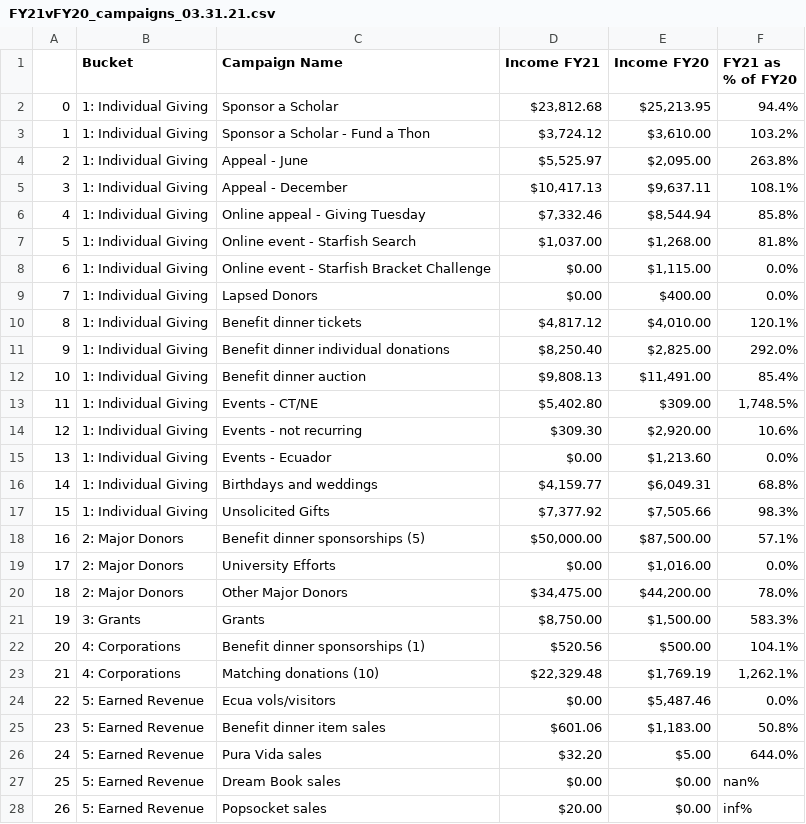
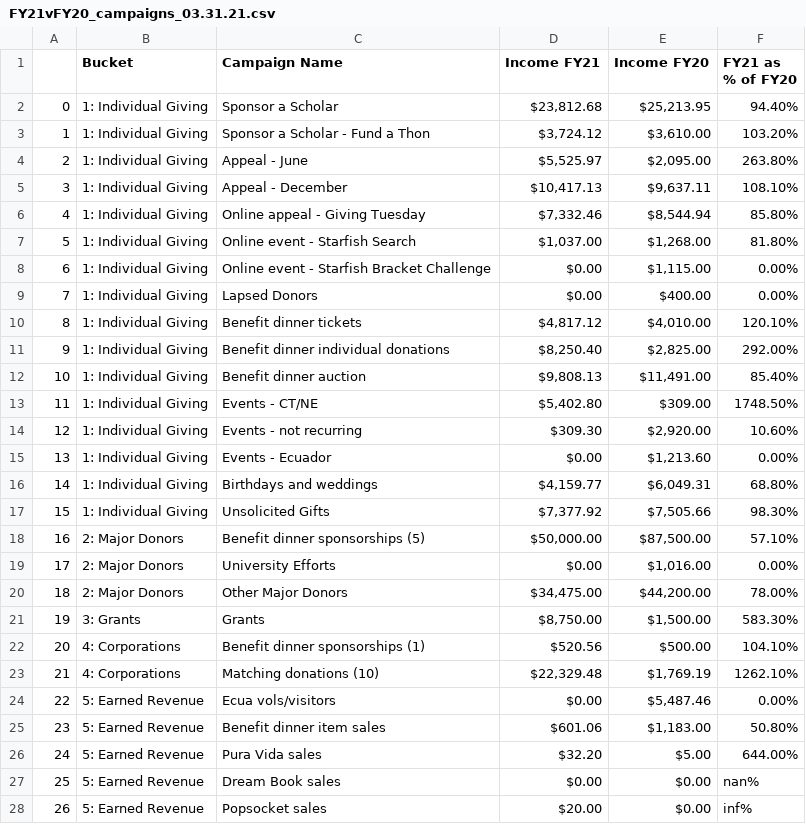
Before and after one commit to patelpurvip/Board-Fundraising-Analysis, a CSV file: ExcelOutputs/FY21vFY20_campaigns_03.31.21.csv, drawn as a sheet; only a part is shown; the diff covers the shown part only.

```diff
--- a/ExcelOutputs/FY21vFY20_campaigns_03.31.21.csv
+++ b/ExcelOutputs/FY21vFY20_campaigns_03.31.21.csv
@@ -1,26 +1,26 @@
 ,Bucket,Campaign Name,Income FY21,Income FY20,FY21 as % of FY20
-0,1: Individual Giving,Sponsor a Scholar,"$23,812.68","$25,213.95",94.4%
-1,1: Individual Giving,Sponsor a Scholar - Fund a Thon,"$3,724.12","$3,610.00",103.2%
-2,1: Individual Giving,Appeal - June,"$5,525.97","$2,095.00",263.8%
-3,1: Individual Giving,Appeal - December,"$10,417.13","$9,637.11",108.1%
-4,1: Individual Giving,Online appeal - Giving Tuesday,"$7,332.46","$8,544.94",85.8%
-5,1: Individual Giving,Online event - Starfish Search,"$1,037.00","$1,268.00",81.8%
-6,1: Individual Giving,Online event - Starfish Bracket Challenge,$0.00,"$1,115.00",0.0%
-7,1: Individual Giving,Lapsed Donors,$0.00,$400.00,0.0%
-8,1: Individual Giving,Benefit dinner tickets,"$4,817.12","$4,010.00",120.1%
-9,1: Individual Giving,Benefit dinner individual donations,"$8,250.40","$2,825.00",292.0%
-10,1: Individual Giving,Benefit dinner auction,"$9,808.13","$11,491.00",85.4%
-11,1: Individual Giving,Events - CT/NE,"$5,402.80",$309.00,"1,748.5%"
-12,1: Individual Giving,Events - not recurring,$309.30,"$2,920.00",10.6%
-13,1: Individual Giving,Events - Ecuador,$0.00,"$1,213.60",0.0%
-14,1: Individual Giving,Birthdays and weddings,"$4,159.77","$6,049.31",68.8%
-15,1: Individual Giving,Unsolicited Gifts,"$7,377.92","$7,505.66",98.3%
-16,2: Major Donors,Benefit dinner sponsorships (5),"$50,000.00","$87,500.00",57.1%
-17,2: Major Donors,University Efforts,$0.00,"$1,016.00",0.0%
-18,2: Major Donors,Other Major Donors,"$34,475.00","$44,200.00",78.0%
-19,3: Grants,Grants,"$8,750.00","$1,500.00",583.3%
-20,4: Corporations,Benefit dinner sponsorships (1),$520.56,$500.00,104.1%
-21,4: Corporations,Matching donations (10),"$22,329.48","$1,769.19","1,262.1%"
-22,5: Earned Revenue,Ecua vols/visitors,$0.00,"$5,487.46",0.0%
-23,5: Earned Revenue,Benefit dinner item sales,$601.06,"$1,183.00",50.8%
-24,5: Earned Revenue,Pura Vida sales,$32.20,$5.00,644.0%
+0,1: Individual Giving,Sponsor a Scholar,"$23,812.68 ","$25,213.95 ",94.40%
+1,1: Individual Giving,Sponsor a Scholar - Fund a Thon,"$3,724.12 ","$3,610.00 ",103.20%
+2,1: Individual Giving,Appeal - June,"$5,525.97 ","$2,095.00 ",263.80%
+3,1: Individual Giving,Appeal - December,"$10,417.13 ","$9,637.11 ",108.10%
+4,1: Individual Giving,Online appeal - Giving Tuesday,"$7,332.46 ","$8,544.94 ",85.80%
+5,1: Individual Giving,Online event - Starfish Search,"$1,037.00 ","$1,268.00 ",81.80%
+6,1: Individual Giving,Online event - Starfish Bracket Challenge,$0.00 ,"$1,115.00 ",0.00%
+7,1: Individual Giving,Lapsed Donors,$0.00 ,$400.00 ,0.00%
+8,1: Individual Giving,Benefit dinner tickets,"$4,817.12 ","$4,010.00 ",120.10%
+9,1: Individual Giving,Benefit dinner individual donations,"$8,250.40 ","$2,825.00 ",292.00%
+10,1: Individual Giving,Benefit dinner auction,"$9,808.13 ","$11,491.00 ",85.40%
+11,1: Individual Giving,Events - CT/NE,"$5,402.80 ",$309.00 ,1748.50%
+12,1: Individual Giving,Events - not recurring,$309.30 ,"$2,920.00 ",10.60%
+13,1: Individual Giving,Events - Ecuador,$0.00 ,"$1,213.60 ",0.00%
+14,1: Individual Giving,Birthdays and weddings,"$4,159.77 ","$6,049.31 ",68.80%
+15,1: Individual Giving,Unsolicited Gifts,"$7,377.92 ","$7,505.66 ",98.30%
+16,2: Major Donors,Benefit dinner sponsorships (5),"$50,000.00 ","$87,500.00 ",57.10%
+17,2: Major Donors,University Efforts,$0.00 ,"$1,016.00 ",0.00%
+18,2: Major Donors,Other Major Donors,"$34,475.00 ","$44,200.00 ",78.00%
+19,3: Grants,Grants,"$8,750.00 ","$1,500.00 ",583.30%
+20,4: Corporations,Benefit dinner sponsorships (1),$520.56 ,$500.00 ,104.10%
+21,4: Corporations,Matching donations (10),"$22,329.48 ","$1,769.19 ",1262.10%
+22,5: Earned Revenue,Ecua vols/visitors,$0.00 ,"$5,487.46 ",0.00%
+23,5: Earned Revenue,Benefit dinner item sales,$601.06 ,"$1,183.00 ",50.80%
+24,5: Earned Revenue,Pura Vida sales,$32.20 ,$5.00 ,644.00%
```
Also changed, not shown: 3 edited cells elsewhere in this file, 1 other file.
